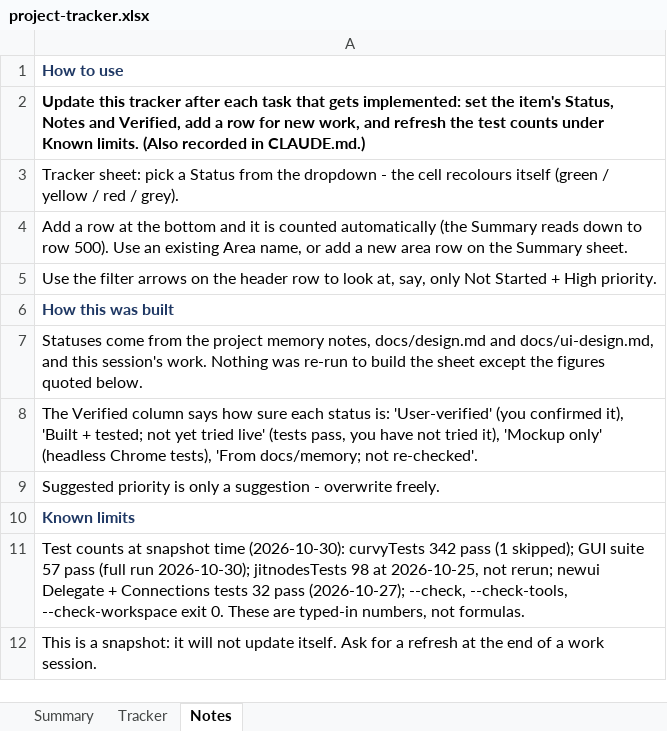
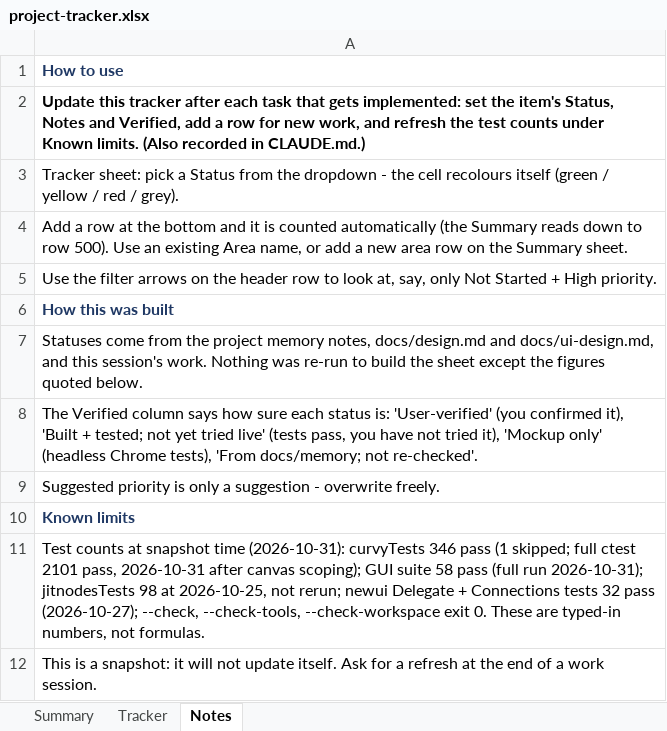
Before and after one commit to jimcrafton/curvy, an Excel workbook: docs/project-tracker.xlsx, sheet Notes, drawn as a sheet; values as stored, in another font and other column widths than the file's, no borders; the diff names each change by its address in the sheet, - before the commit and + after, or states it on an @@ line.

```diff
--- a/docs/project-tracker.xlsx (sheet Notes)
+++ b/docs/project-tracker.xlsx (sheet Notes)
-A11: …snapshot time (2026-10-30): curvyTests 342 pass (1 skipped); GUI suite 57 pass (full run 2026-10-30); jitnodesTests 98…
+A11: …snapshot time (2026-10-31): curvyTests 346 pass (1 skipped; full ctest 2101 pass, 2026-10-31 after canvas scoping); GUI suite 58 pass (full run 2026-10-31); jitnodesTests 98…
```
Also changed, not shown: sheet Tracker, 14 other files.
